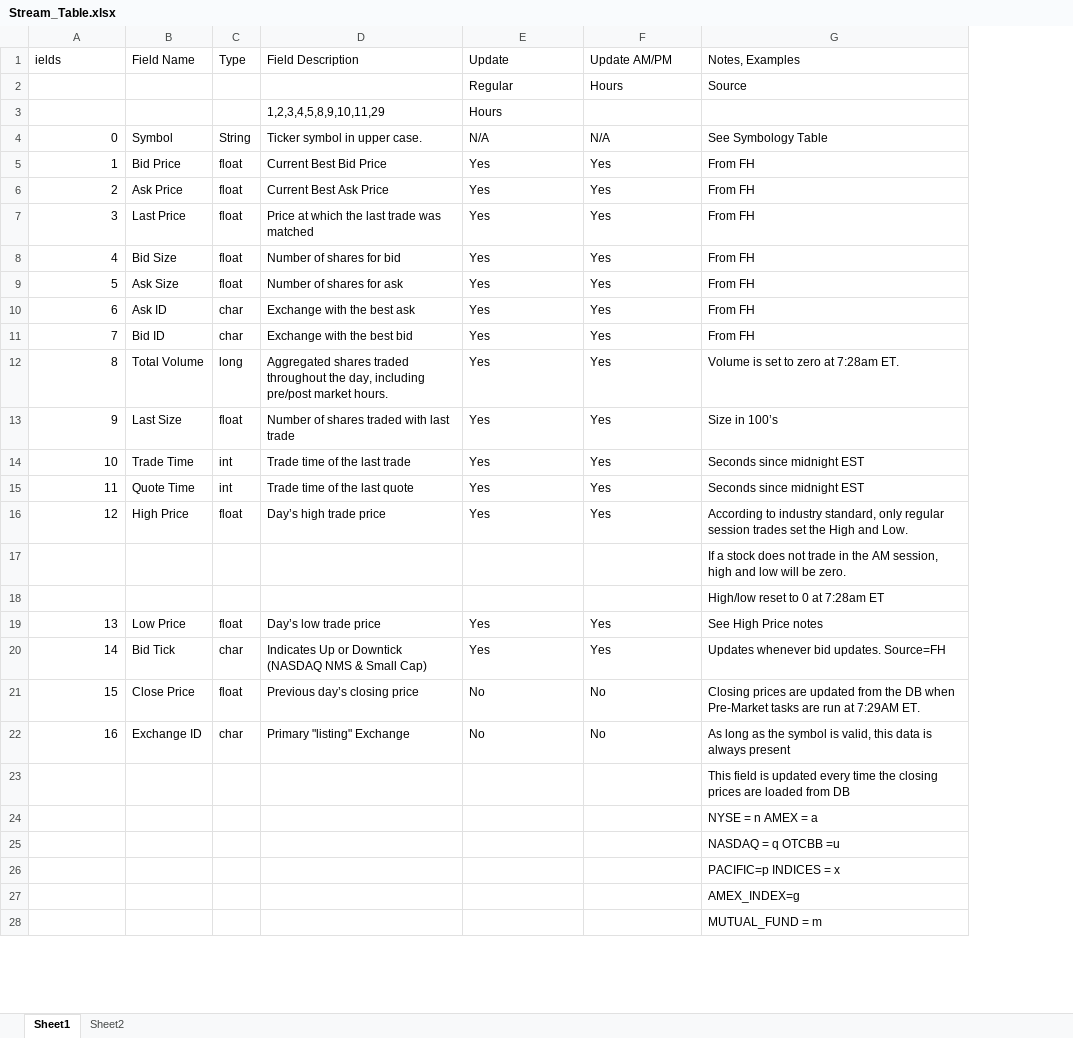
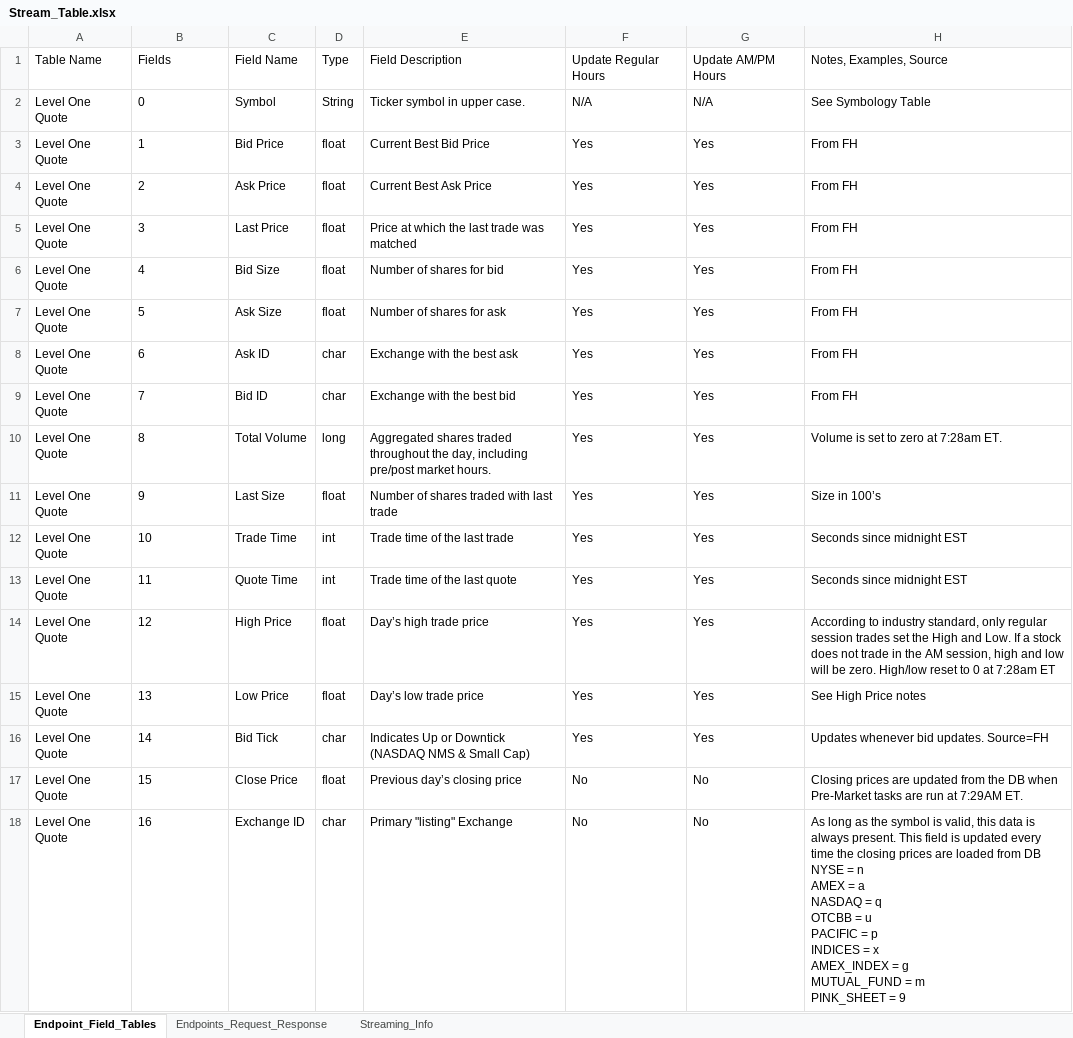
Before and after one commit to areed1192/td-ameritrade-python-api, an Excel workbook: resources - streaming data/Stream_Table.xlsx, sheet Endpoint_Field_Tables, drawn as a sheet; only a part is shown; values as stored, in another font and other column widths than the file's, no borders; table styles not drawn; removed rows and columns are numbered as before the commit, all else as after; ↵ is a line break in a cell; the diff covers the shown part only; the diff names each change by its address in the sheet, - before the commit and + after, or states it on an @@ line.

Commit message:
Add Endpoints, Update Excel File, Begin Level 2

```diff
--- a/resources - streaming data/Stream_Table.xlsx (sheet Endpoint_Field_Tables)
+++ b/resources - streaming data/Stream_Table.xlsx (sheet Endpoint_Field_Tables)
-sheet tab: Sheet1
+sheet tab: Endpoint_Field_Tables
-sheet tab: Sheet2
+sheet tab: Endpoints_Request_Response
+sheet tab: Streaming_Info
+column A, rows 1-18: Table Name | Level One Quote | Level One Quote | Level One Quote | Level One Quote | Level One Quote | Level One Quote | Level One Quote | Level One Quote | Level One Quote | Level One Quote | Level One Quote | Level One Quote | Level One Quote | Level One Quote | Level One Quote | Level One Quote | Level One Quote
-B1: ields
+B1: Fields
-F1: Update
+F1: Update Regular Hours
-G1: Update AM/PM
+G1: Update AM/PM Hours
-H1: Notes, Examples
+H1: Notes, Examples, Source
-row 2:  |  |  |  | Regular | Hours | Source
-row 3:  |  |  | 1,2,3,4,5,8,9,10,11,29 | Hours
-B2:B14 alignment: right
+B2:B14 alignment: left
-H14: …and Low.
+H14: …and Low. If a stock does not trade in the AM session, high and low will be zero. High/low reset to 0 at 7:28am ET
-row 17:  |  |  |  |  |  | If a stock does not trade in the AM session, high and low will be zero.
-row 18:  |  |  |  |  |  | High/low reset to 0 at 7:28am ET
-B15:B18 alignment: right
+B15:B18 alignment: left
-H18: …is always present
+H18: …is always present. This field is updated every time the closing prices are loaded from DB ↵ NYSE = n ↵ AMEX = a ↵ NASDAQ = q ↵ OTCBB = u ↵ PACIFIC = p ↵ INDICES = x ↵ AMEX_INDEX = g ↵ MUTUAL_FUND = m ↵ PINK_SHEET = 9
-row 23:  |  |  |  |  |  | This field is updated every time the closing prices are loaded from DB
-row 24:  |  |  |  |  |  | NYSE = n AMEX = a
-row 25:  |  |  |  |  |  | NASDAQ = q OTCBB =u
-row 26:  |  |  |  |  |  | PACIFIC=p INDICES = x
-row 27:  |  |  |  |  |  | AMEX_INDEX=g
-row 28:  |  |  |  |  |  | MUTUAL_FUND = m
```
Also changed, not shown: 160 added rows, 21 removed rows, 70 edited cells and cell formats elsewhere in this sheet, sheet Endpoints_Request_Response, 4 other files.
